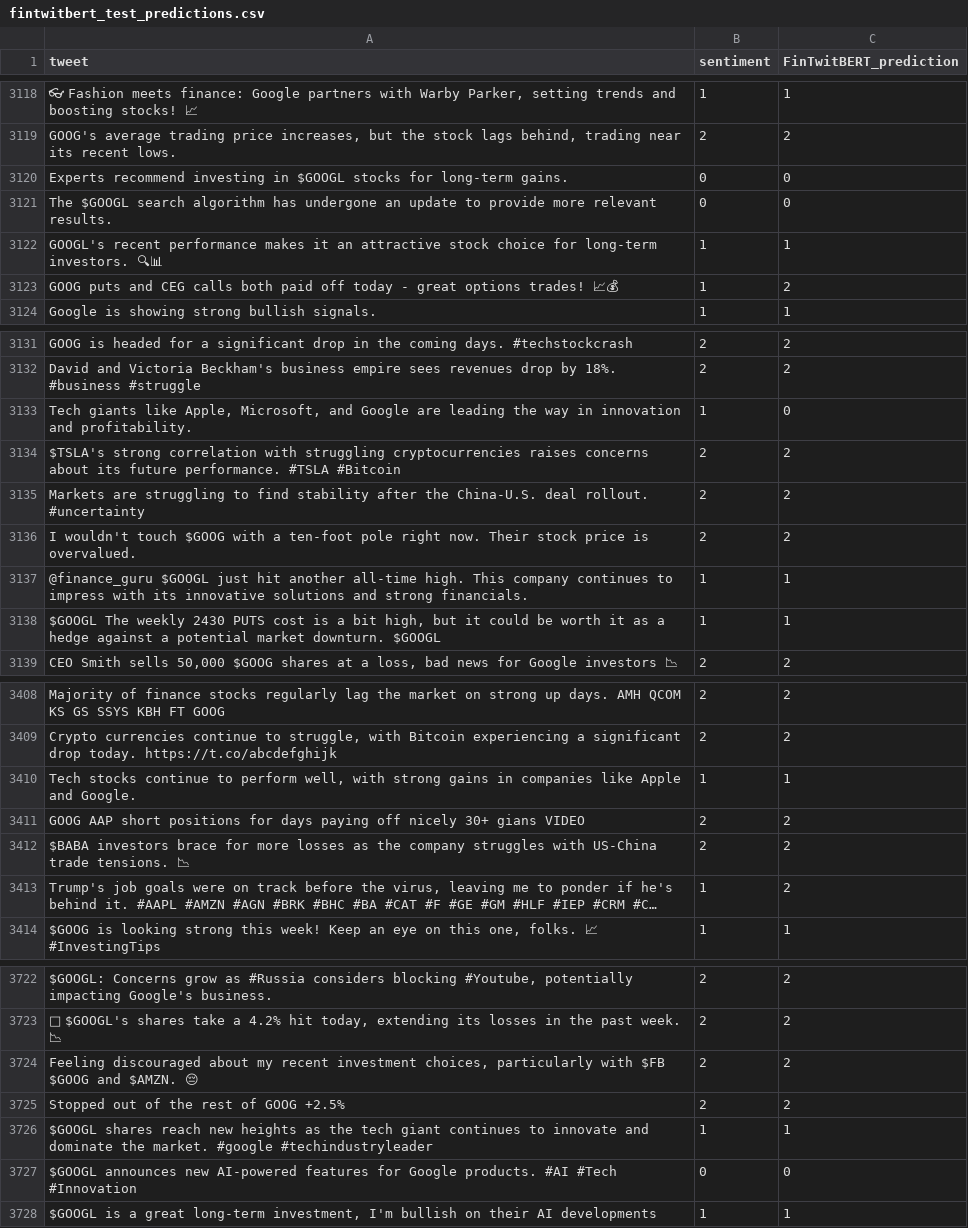
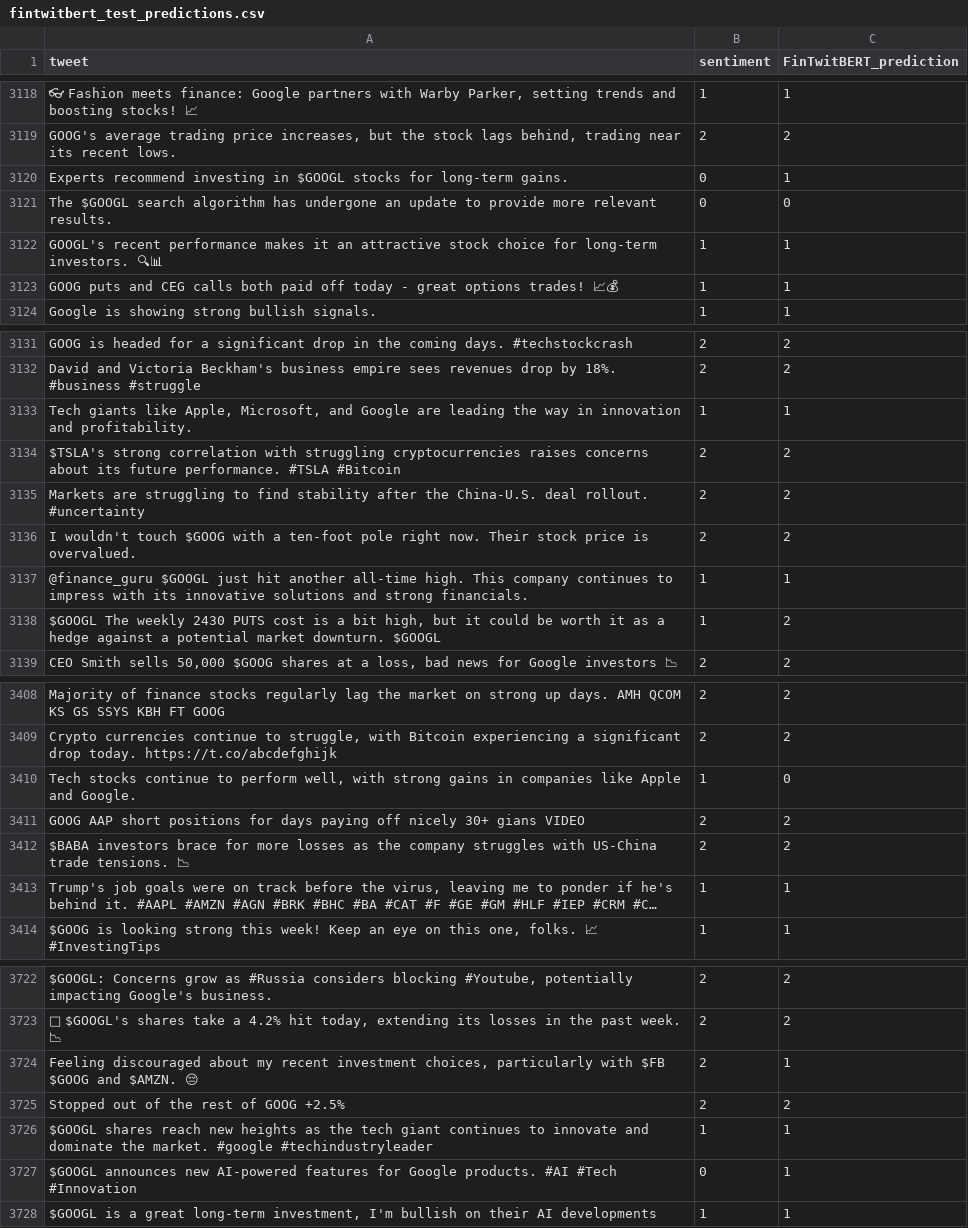
Before and after one commit to reeny-huang-edu/senti_analy, a CSV file: fintwitbert_test_predictions.csv, drawn as a sheet; only a part is shown, gaps mark what is left out; long unchanged cells end in …; the diff covers the shown part only; the diff names each change by its address in the sheet, - before the commit and + after, or states it on an @@ line.

```diff
--- a/fintwitbert_test_predictions.csv
+++ b/fintwitbert_test_predictions.csv
-C3120 (FinTwitBERT_prediction): 0
+C3120 (FinTwitBERT_prediction): 1
-C3123 (FinTwitBERT_prediction): 2
+C3123 (FinTwitBERT_prediction): 1
-C3133 (FinTwitBERT_prediction): 0
+C3133 (FinTwitBERT_prediction): 1
-C3138 (FinTwitBERT_prediction): 1
+C3138 (FinTwitBERT_prediction): 2
-C3410 (FinTwitBERT_prediction): 1
+C3410 (FinTwitBERT_prediction): 0
-C3413 (FinTwitBERT_prediction): 2
+C3413 (FinTwitBERT_prediction): 1
-C3724 (FinTwitBERT_prediction): 2
+C3724 (FinTwitBERT_prediction): 1
-C3727 (FinTwitBERT_prediction): 0
+C3727 (FinTwitBERT_prediction): 1
```
Also changed, not shown: 150 edited cells elsewhere in this file, 1 other file.
